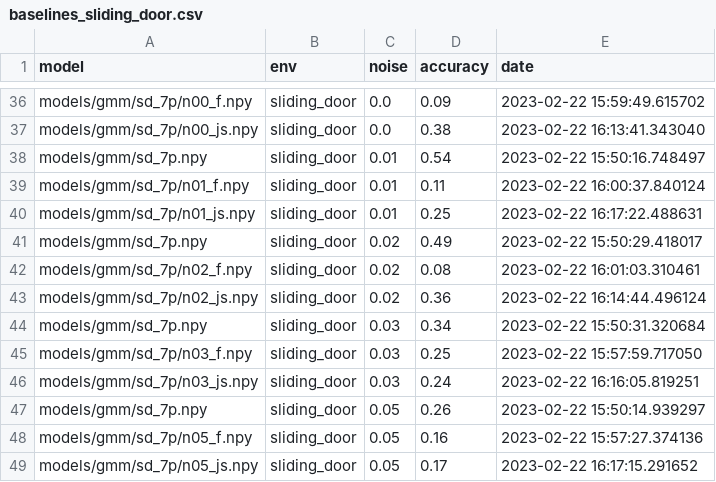
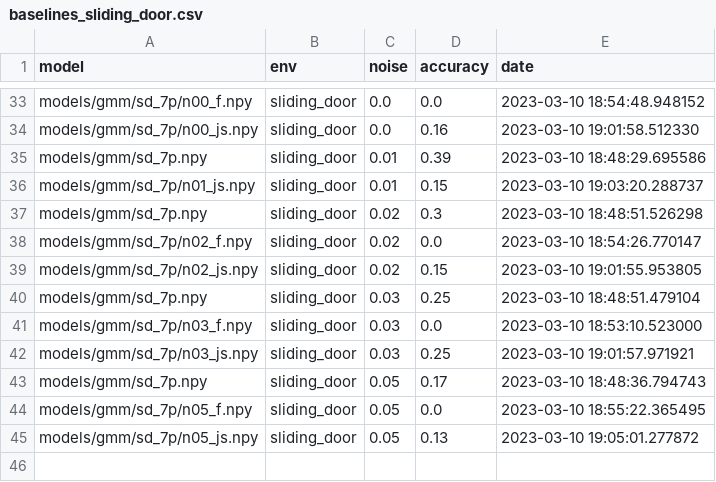
Before and after one commit to robot-learning-freiburg/bopt_gmm, a CSV file: data/baselines_sliding_door.csv, drawn as a sheet; only a part is shown, gaps mark what is left out; removed rows and columns are numbered as before the commit, all else as after; the diff covers the shown part only; the diff names each change by its address in the sheet, - before the commit and + after, or states it on an @@ line.

```diff
--- a/data/baselines_sliding_door.csv
+++ b/data/baselines_sliding_door.csv
-D33 (accuracy): 0.09
+D33 (accuracy): 0.0
-E33 (date): 2023-02-22 15:59:49.615702
+E33 (date): 2023-03-10 18:54:48.948152
-D34 (accuracy): 0.38
+D34 (accuracy): 0.16
-E34 (date): 2023-02-22 16:13:41.343040
+E34 (date): 2023-03-10 19:01:58.512330
-D35 (accuracy): 0.54
+D35 (accuracy): 0.39
-E35 (date): 2023-02-22 15:50:16.748497
+E35 (date): 2023-03-10 18:48:29.695586
-row 39: models/gmm/sd_7p/n01_f.npy | sliding_door | 0.01 | 0.11 | 2023-02-22 16:00:37.840124
-D36 (accuracy): 0.25
+D36 (accuracy): 0.15
-E36 (date): 2023-02-22 16:17:22.488631
+E36 (date): 2023-03-10 19:03:20.288737
-D37 (accuracy): 0.49
+D37 (accuracy): 0.3
-E37 (date): 2023-02-22 15:50:29.418017
+E37 (date): 2023-03-10 18:48:51.526298
-D38 (accuracy): 0.08
+D38 (accuracy): 0.0
-E38 (date): 2023-02-22 16:01:03.310461
+E38 (date): 2023-03-10 18:54:26.770147
-D39 (accuracy): 0.36
+D39 (accuracy): 0.15
-E39 (date): 2023-02-22 16:14:44.496124
+E39 (date): 2023-03-10 19:01:55.953805
-D40 (accuracy): 0.34
+D40 (accuracy): 0.25
-E40 (date): 2023-02-22 15:50:31.320684
+E40 (date): 2023-03-10 18:48:51.479104
-D41 (accuracy): 0.25
+D41 (accuracy): 0.0
-E41 (date): 2023-02-22 15:57:59.717050
+E41 (date): 2023-03-10 18:53:10.523000
-D42 (accuracy): 0.24
+D42 (accuracy): 0.25
-E42 (date): 2023-02-22 16:16:05.819251
+E42 (date): 2023-03-10 19:01:57.971921
-D43 (accuracy): 0.26
+D43 (accuracy): 0.17
-E43 (date): 2023-02-22 15:50:14.939297
+E43 (date): 2023-03-10 18:48:36.794743
-D44 (accuracy): 0.16
+D44 (accuracy): 0.0
-E44 (date): 2023-02-22 15:57:27.374136
+E44 (date): 2023-03-10 18:55:22.365495
-D45 (accuracy): 0.17
+D45 (accuracy): 0.13
-E45 (date): 2023-02-22 16:17:15.291652
+E45 (date): 2023-03-10 19:05:01.277872
```
Also changed, not shown: 3 removed rows and 61 edited cells elsewhere in this file.
